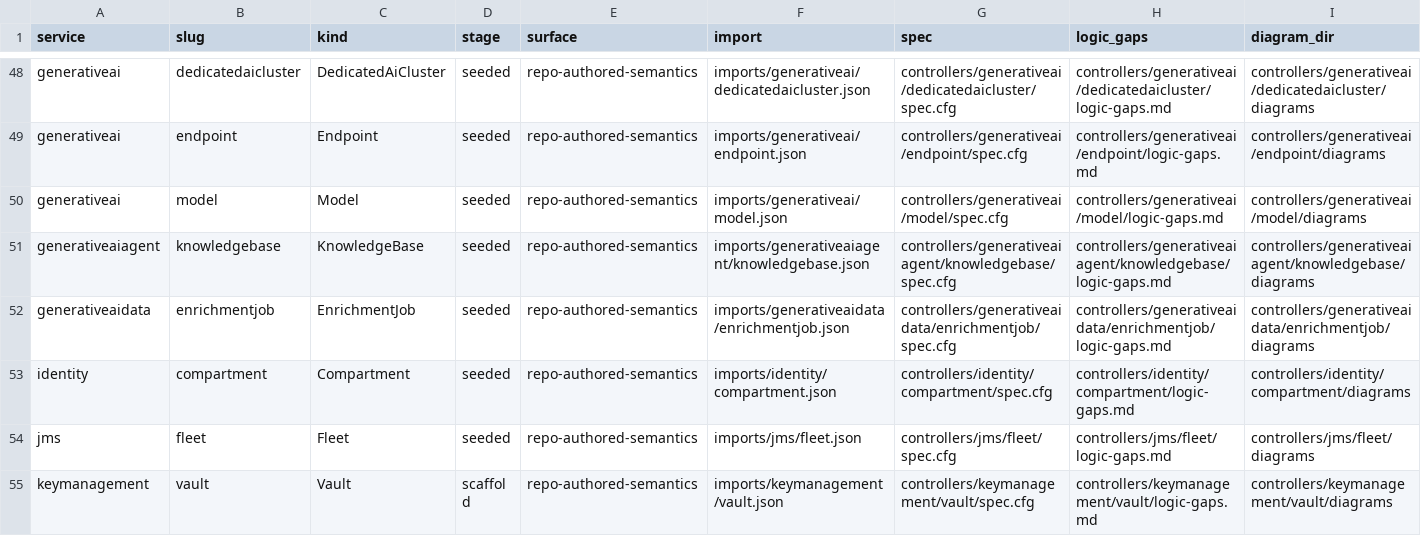
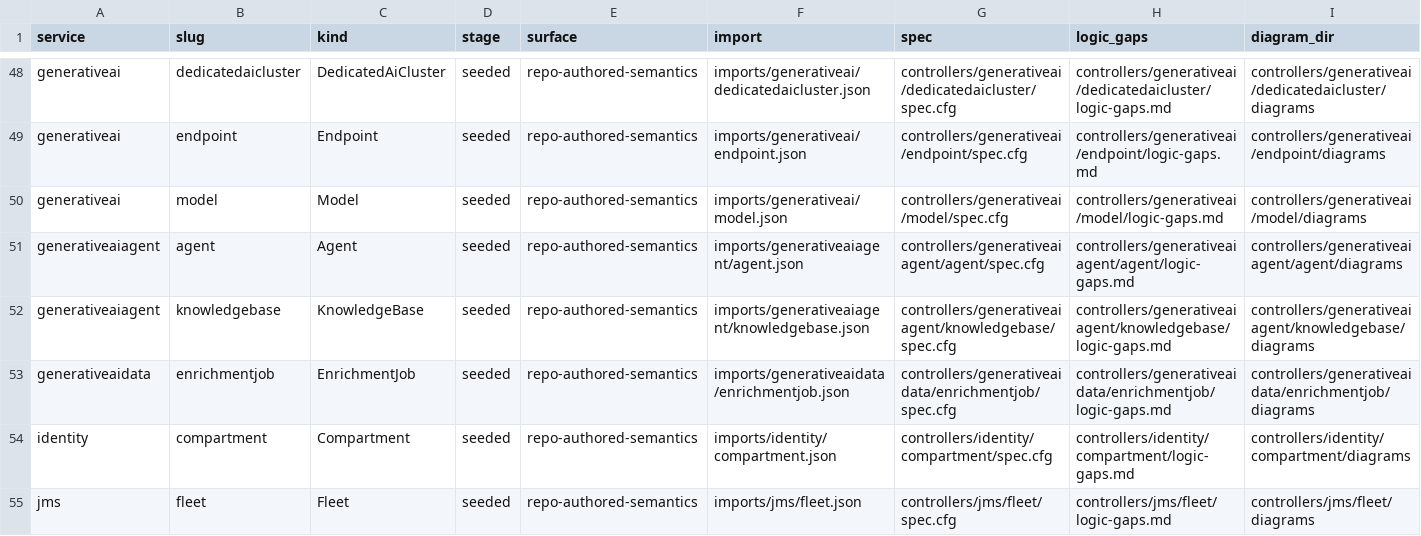
Before and after one commit to oracle/oci-service-operator, a TSV file: formal/controller_manifest.tsv, drawn as a sheet; only a part is shown, gaps mark what is left out; the shorter side is filled out with more unchanged rows.

Commit message:
US-135: publish generativeaiagent Agent

```diff
--- a/formal/controller_manifest.tsv
+++ b/formal/controller_manifest.tsv
@@ -50,2 +50,3 @@ generativeai	endpoint	Endpoint	seeded	repo-authored-semantics	imports/generative
 generativeai	model	Model	seeded	repo-authored-semantics	imports/generativeai/model.json	controllers/generativeai/model/spec.cfg	controllers/generativeai/model/logic-gaps.md	controllers/generativeai/model/diagrams
+generativeaiagent	agent	Agent	seeded	repo-authored-semantics	imports/generativeaiagent/agent.json	controllers/generativeaiagent/agent/spec.cfg	controllers/generativeaiagent/agent/logic-gaps.md	controllers/generativeaiagent/agent/diagrams
 generativeaiagent	knowledgebase	KnowledgeBase	seeded	repo-authored-semantics	imports/generativeaiagent/knowledgebase.json	controllers/generativeaiagent/knowledgebase/spec.cfg	controllers/generativeaiagent/knowledgebase/logic-gaps.md	controllers/generativeaiagent/knowledgebase/diagrams
```
Also changed, not shown: 43 other files.
